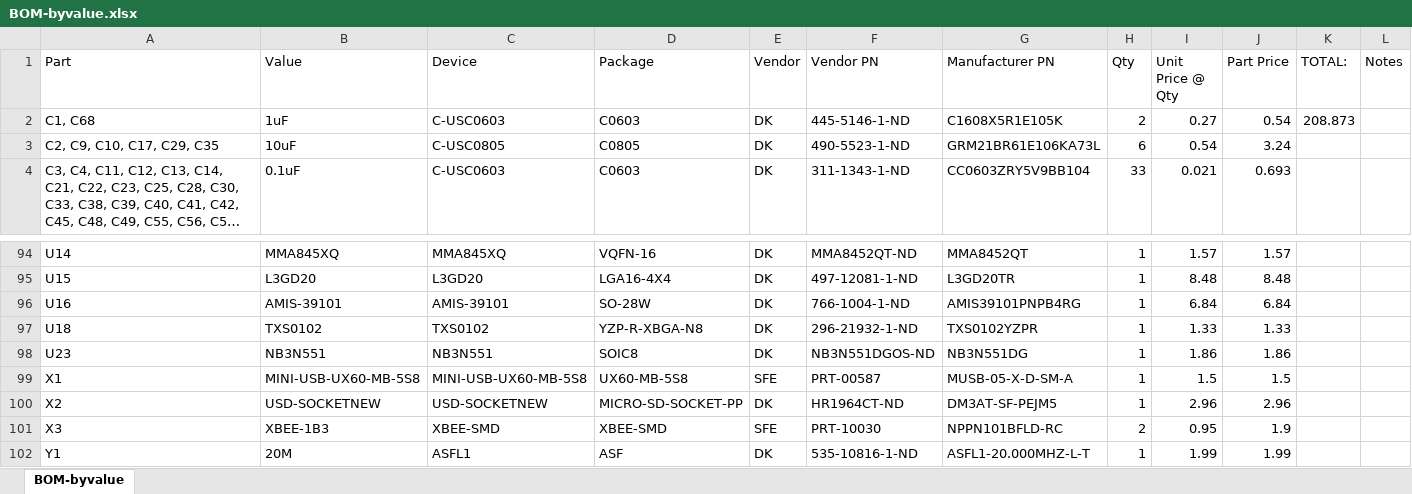
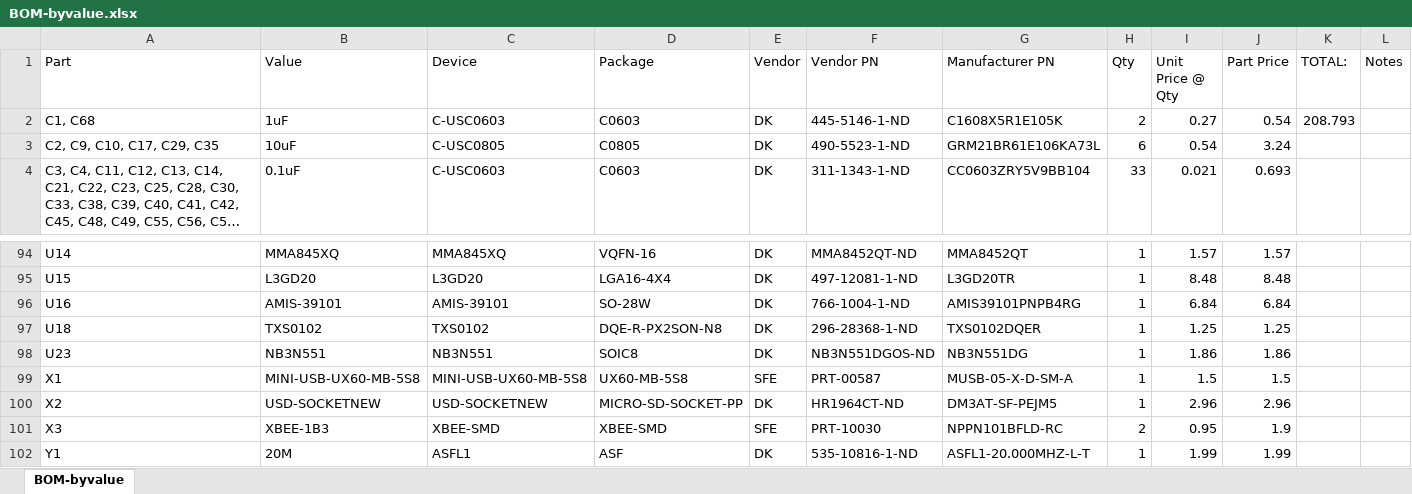
Before and after one commit to jbaker0428/Unified-Robotics-Development-Board, an Excel workbook: Documentation/BOM-byvalue.xlsx, sheet BOM-byvalue, drawn as a sheet; only a part is shown, gaps mark what is left out; long unchanged cells end in …; values as stored, in another font and other column widths than the file's, no borders; the diff names each change by its address in the sheet, - before the commit and + after, or states it on an @@ line.

Commit message:
Revised the Gadgeteer circuit for further space savings.
Now using the DQE package variant of the TXS0102 for U18.

Signed-off-by: Joe Baker <jbaker0428@gmail.com>

```diff
--- a/Documentation/BOM-byvalue.xlsx (sheet BOM-byvalue)
+++ b/Documentation/BOM-byvalue.xlsx (sheet BOM-byvalue)
-K2 (TOTAL:): 208.873
+K2 (TOTAL:): 208.793
-D97 (Package): YZP-R-XBGA-N8
+D97 (Package): DQE-R-PX2SON-N8
-F97 (Vendor PN): 296-21932-1-ND
+F97 (Vendor PN): 296-28368-1-ND
-G97 (Manufacturer PN): TXS0102YZPR
+G97 (Manufacturer PN): TXS0102DQER
-I97 (Unit Price @ Qty): 1.33
+I97 (Unit Price @ Qty): 1.25
-J97 (Part Price): 1.33
+J97 (Part Price): 1.25
```
Also changed, not shown: 2 other files.
